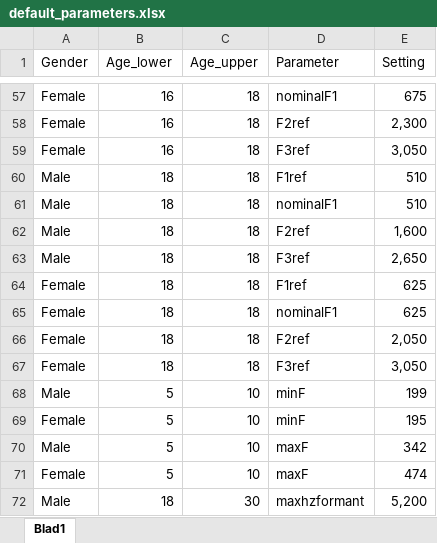
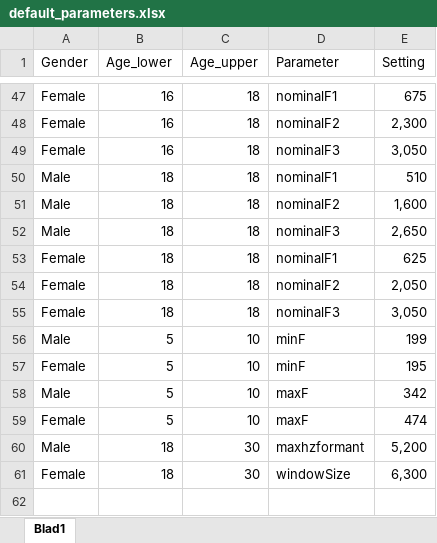
Before and after one commit to humlab-speech/reindeer, an Excel workbook: inst/default_parameters.xlsx, sheet Blad1, drawn as a sheet; only a part is shown, gaps mark what is left out; the shorter side is filled out with more unchanged rows; values as stored, in another font and other column widths than the file's, no borders; removed rows and columns are numbered as before the commit, all else as after; the diff covers the shown part only; the diff names each change by its address in the sheet, - before the commit and + after, or states it on an @@ line.

```diff
--- a/inst/default_parameters.xlsx (sheet Blad1)
+++ b/inst/default_parameters.xlsx (sheet Blad1)
-D48 (Parameter): F2ref
+D48 (Parameter): nominalF2
-D49 (Parameter): F3ref
+D49 (Parameter): nominalF3
-row 60: Male | 18 | 18 | F1ref | 510
-D51 (Parameter): F2ref
+D51 (Parameter): nominalF2
-D52 (Parameter): F3ref
+D52 (Parameter): nominalF3
-row 64: Female | 18 | 18 | F1ref | 625
-D54 (Parameter): F2ref
+D54 (Parameter): nominalF2
-D55 (Parameter): F3ref
+D55 (Parameter): nominalF3
```
Also changed, not shown: 10 removed rows and 54 edited cells elsewhere in this sheet, formulas that keep their value.
